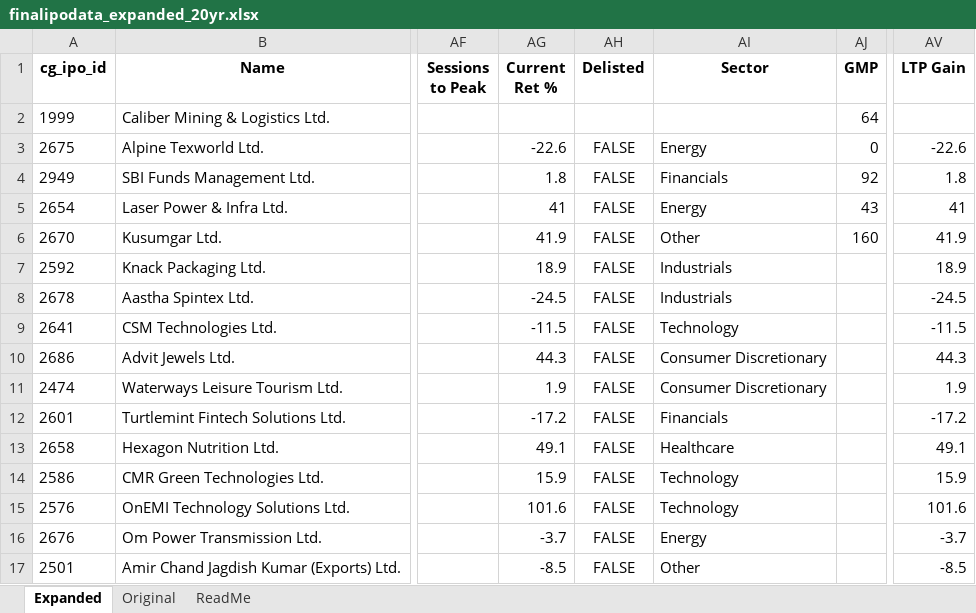
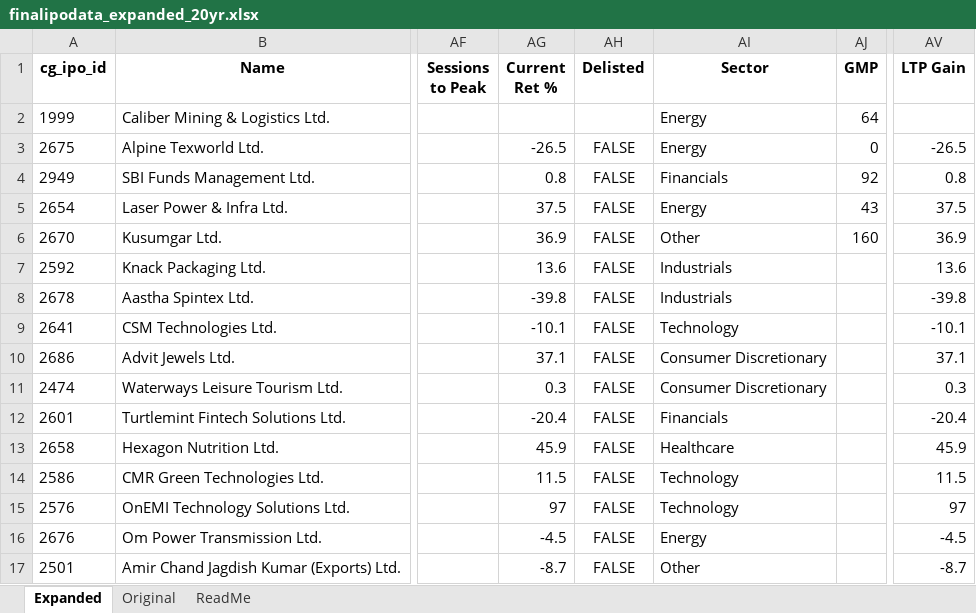
Before and after one commit to rohanbeingsocial/ipo-radar, an Excel workbook: ipodata/finalipodata_expanded_20yr.xlsx, sheet Expanded, drawn as a sheet; only a part is shown, gaps mark what is left out; values as stored, in another font and other column widths than the file's, no borders; the diff covers the shown part only; the diff names each change by its address in the sheet, - before the commit and + after, or states it on an @@ line.

```diff
--- a/ipodata/finalipodata_expanded_20yr.xlsx (sheet Expanded)
+++ b/ipodata/finalipodata_expanded_20yr.xlsx (sheet Expanded)
-AI2 (Sector): (empty)
+AI2 (Sector): Energy
-AG3 (Current Ret %): -22.6
+AG3 (Current Ret %): -26.5
-AV3 (LTP Gain): -22.6
+AV3 (LTP Gain): -26.5
-AG4 (Current Ret %): 1.8
+AG4 (Current Ret %): 0.8
-AV4 (LTP Gain): 1.8
+AV4 (LTP Gain): 0.8
-AG5 (Current Ret %): 41
+AG5 (Current Ret %): 37.5
-AV5 (LTP Gain): 41
+AV5 (LTP Gain): 37.5
-AG6 (Current Ret %): 41.9
+AG6 (Current Ret %): 36.9
-AV6 (LTP Gain): 41.9
+AV6 (LTP Gain): 36.9
-AG7 (Current Ret %): 18.9
+AG7 (Current Ret %): 13.6
-AV7 (LTP Gain): 18.9
+AV7 (LTP Gain): 13.6
-AG8 (Current Ret %): -24.5
+AG8 (Current Ret %): -39.8
-AV8 (LTP Gain): -24.5
+AV8 (LTP Gain): -39.8
-AG9 (Current Ret %): -11.5
+AG9 (Current Ret %): -10.1
-AV9 (LTP Gain): -11.5
+AV9 (LTP Gain): -10.1
-AG10 (Current Ret %): 44.3
+AG10 (Current Ret %): 37.1
-AV10 (LTP Gain): 44.3
+AV10 (LTP Gain): 37.1
-AG11 (Current Ret %): 1.9
+AG11 (Current Ret %): 0.3
-AV11 (LTP Gain): 1.9
+AV11 (LTP Gain): 0.3
-AG12 (Current Ret %): -17.2
+AG12 (Current Ret %): -20.4
-AV12 (LTP Gain): -17.2
+AV12 (LTP Gain): -20.4
-AG13 (Current Ret %): 49.1
+AG13 (Current Ret %): 45.9
-AV13 (LTP Gain): 49.1
+AV13 (LTP Gain): 45.9
-AG14 (Current Ret %): 15.9
+AG14 (Current Ret %): 11.5
-AV14 (LTP Gain): 15.9
+AV14 (LTP Gain): 11.5
-AG15 (Current Ret %): 101.6
+AG15 (Current Ret %): 97
-AV15 (LTP Gain): 101.6
+AV15 (LTP Gain): 97
-AG16 (Current Ret %): -3.7
+AG16 (Current Ret %): -4.5
-AV16 (LTP Gain): -3.7
+AV16 (LTP Gain): -4.5
-AG17 (Current Ret %): -8.5
+AG17 (Current Ret %): -8.7
-AV17 (LTP Gain): -8.5
+AV17 (LTP Gain): -8.7
```
Also changed, not shown: 417 edited cells elsewhere in this sheet, 7 other files.
